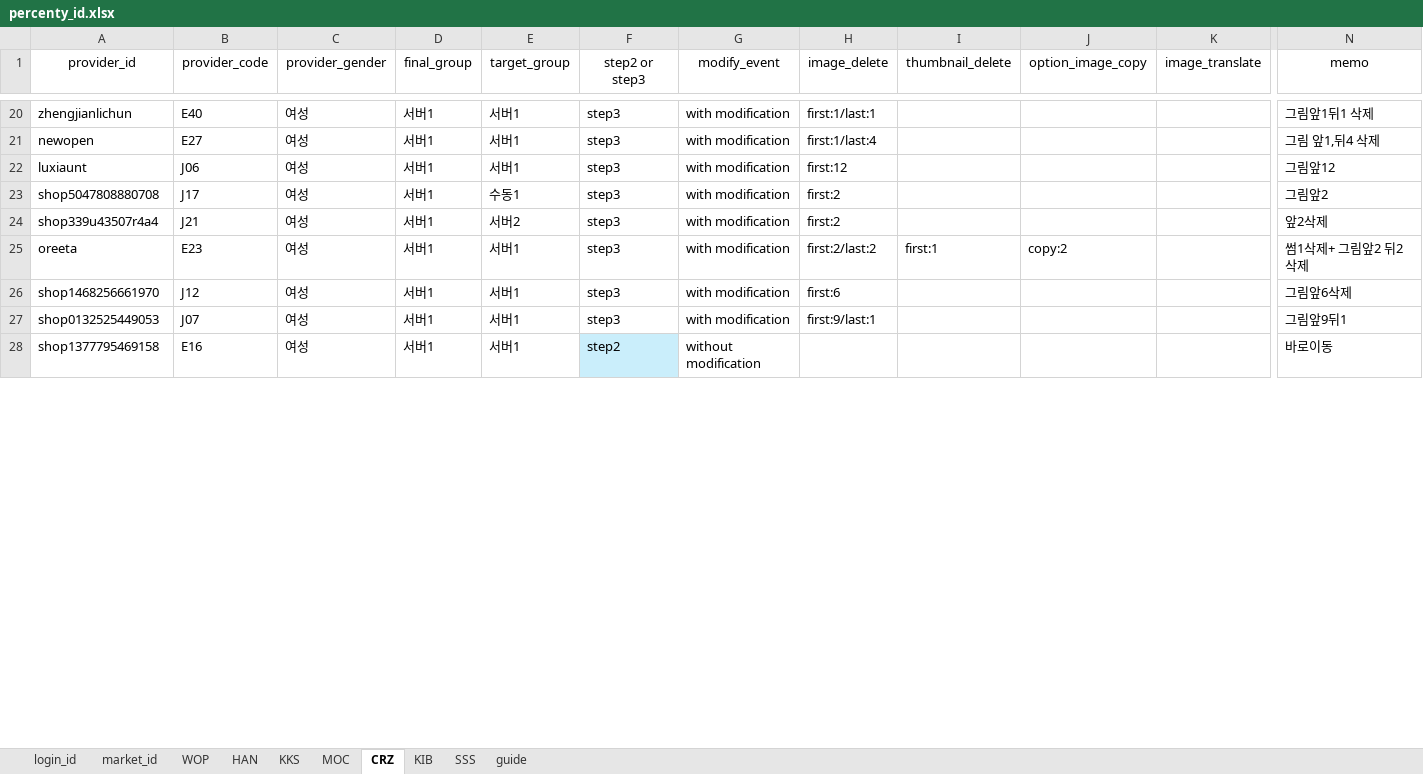
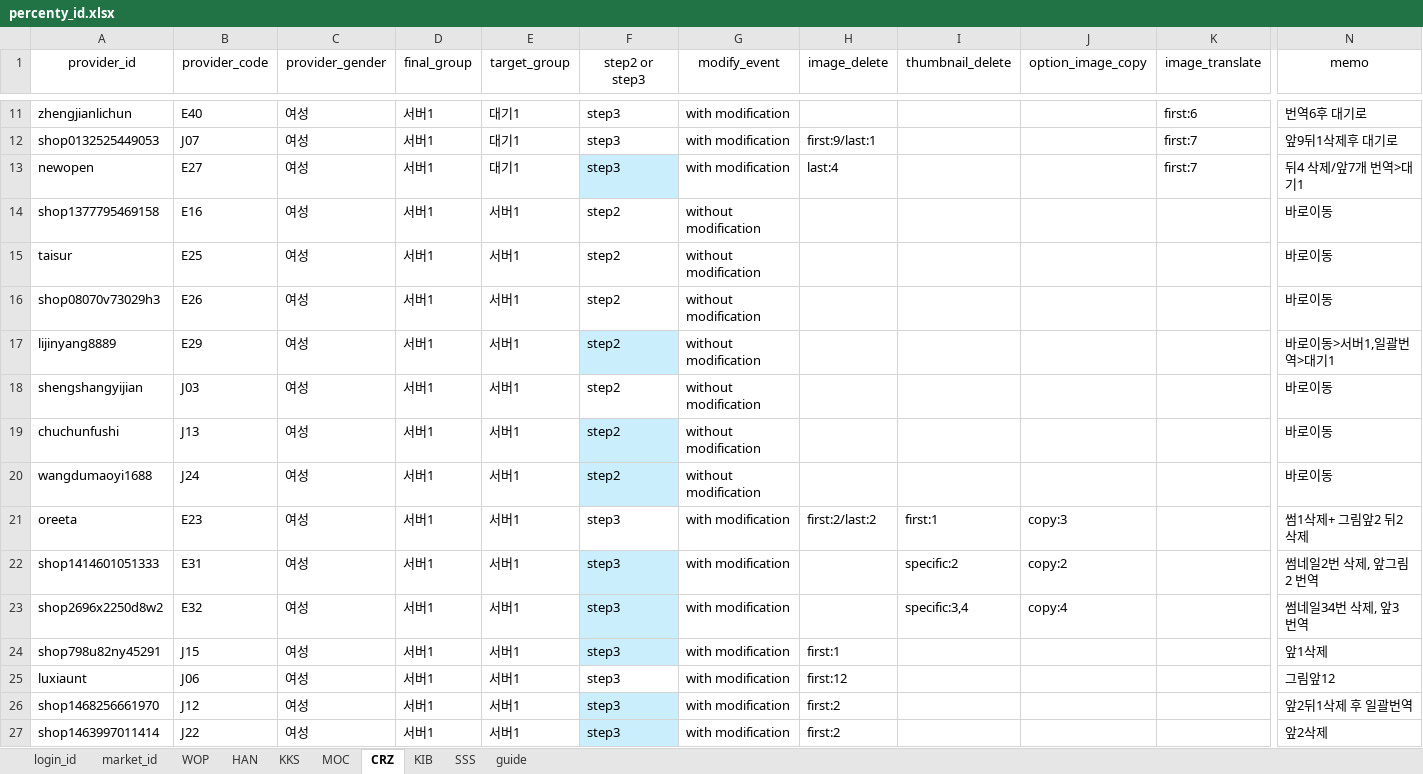
Before and after one commit to onepick2019/percenty_project, an Excel workbook: percenty_id.xlsx, sheet CRZ, drawn as a sheet; only a part is shown, gaps mark what is left out; values as stored, in another font and other column widths than the file's, no borders; conditional formats not drawn; removed rows and columns are numbered as before the commit, all else as after; rows hold the shown columns only; the diff covers the shown part only; the diff names each change by its address in the sheet, - before the commit and + after, or states it on an @@ line.

```diff
--- a/percenty_id.xlsx (sheet CRZ)
+++ b/percenty_id.xlsx (sheet CRZ)
-E11 (target_group): 서버1
+E11 (target_group): 대기1
-H11 (image_delete): first:1/last:1
+H11 (image_delete): (empty)
-K11 (image_translate): (empty)
+K11 (image_translate): first:6
-N11 (memo): 그림앞1뒤1 삭제
+N11 (memo): 번역6후 대기로
+row 12: shop0132525449053 | J07 | 여성 | 서버1 | 대기1 | step3 | with modification | first:9/last:1 |  |  | first:7 | 앞9뒤1삭제후 대기로
-E13 (target_group): 서버1
+E13 (target_group): 대기1
-F13 fill: none
+F13 fill: #CAEEFB
-H13 (image_delete): first:1/last:4
+H13 (image_delete): last:4
-K13 (image_translate): (empty)
+K13 (image_translate): first:7
-N13 (memo): 그림 앞1,뒤4 삭제
+N13 (memo): 뒤4 삭제/앞7개 번역>대기1
@@ row 28 moved to row 14: shop1377795469158 @@
@@ row 37 moved to row 15: taisur @@
@@ row 29 moved to row 16: shop08070v73029h3 @@
+row 17: lijinyang8889 | E29 | 여성 | 서버1 | 서버1 | step2 | without modification |  |  |  |  | 바로이동>서버1,일괄번역>대기1
@@ row 31 moved to row 18: shengshangyijian @@
@@ row 33 moved to row 19: chuchunfushi @@
@@ row 35 moved to row 20: wangdumaoyi1688 @@
+row 21: oreeta | E23 | 여성 | 서버1 | 서버1 | step3 | with modification | first:2/last:2 | first:1 | copy:3 |  | 썸1삭제+ 그림앞2 뒤2 삭제
+row 22: shop1414601051333 | E31 | 여성 | 서버1 | 서버1 | step3 | with modification |  | specific:2 | copy:2 |  | 썸네일2번 삭제, 앞그림2 번역
+row 23: shop2696x2250d8w2 | E32 | 여성 | 서버1 | 서버1 | step3 | with modification |  | specific:3,4 | copy:4 |  | 썸네일34번 삭제, 앞3 번역
+row 24: shop798u82ny45291 | J15 | 여성 | 서버1 | 서버1 | step3 | with modification | first:1 |  |  |  | 앞1삭제
-row 23: shop5047808880708 | J17 | 여성 | 서버1 | 수동1 | step3 | with modification | first:2 |  |  |  | 그림앞2
-row 24: shop339u43507r4a4 | J21 | 여성 | 서버1 | 서버2 | step3 | with modification | first:2 |  |  |  | 앞2삭제
-row 25: oreeta | E23 | 여성 | 서버1 | 서버1 | step3 | with modification | first:2/last:2 | first:1 | copy:2 |  | 썸1삭제+ 그림앞2 뒤2 삭제
-F26:F27 fill: none
+F26:F27 fill: #CAEEFB
-H26 (image_delete): first:6
+H26 (image_delete): first:2
-N26 (memo): 그림앞6삭제
+N26 (memo): 앞2뒤1삭제 후 일괄번역
-A27 (provider_id): shop0132525449053
+A27 (provider_id): shop1463997011414
-B27 (provider_code): J07
+B27 (provider_code): J22
-H27 (image_delete): first:9/last:1
+H27 (image_delete): first:2
-N27 (memo): 그림앞9뒤1
+N27 (memo): 앞2삭제
```
Also changed, not shown: 27 added rows, 30 removed rows, 2 moved rows, 32 edited cells and cell formats elsewhere in this sheet, sheet SSS, sheet market_id, sheet KIB, sheet WOP, sheet HAN, sheet KKS, 1 more sheet, 32 other files.
